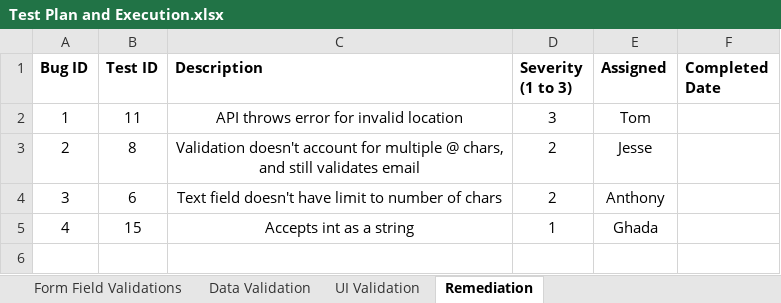
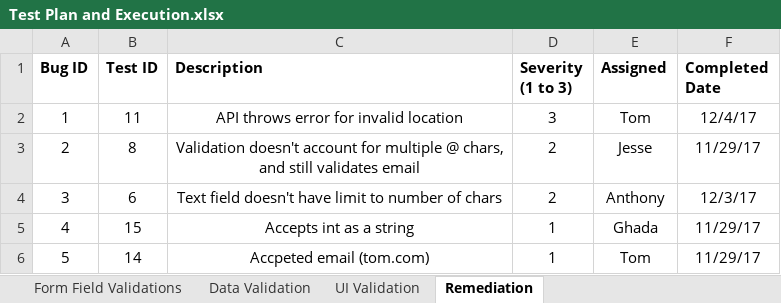
Before and after one commit to antpas/CS411, an Excel workbook: Documentation/Test Plan and Execution.xlsx, sheet Remediation, drawn as a sheet; values as stored, in another font and other column widths than the file's, no borders; charts and pictures not drawn; the diff names each change by its address in the sheet, - before the commit and + after, or states it on an @@ line.

```diff
--- a/Documentation/Test Plan and Execution.xlsx (sheet Remediation)
+++ b/Documentation/Test Plan and Execution.xlsx (sheet Remediation)
-F2 (Completed Date): (empty)
+F2 (Completed Date): 12/4/17
-F3 (Completed Date): (empty)
+F3 (Completed Date): 11/29/17
-F4 (Completed Date): (empty)
+F4 (Completed Date): 12/3/17
-F5 (Completed Date): (empty)
+F5 (Completed Date): 11/29/17
+row 6: 5 | 14 | Accpeted email (tom.com) | 1 | Tom | 11/29/17
```
Also changed, not shown: sheet Form Field Validations, sheet Data Validation, sheet UI Validation.
